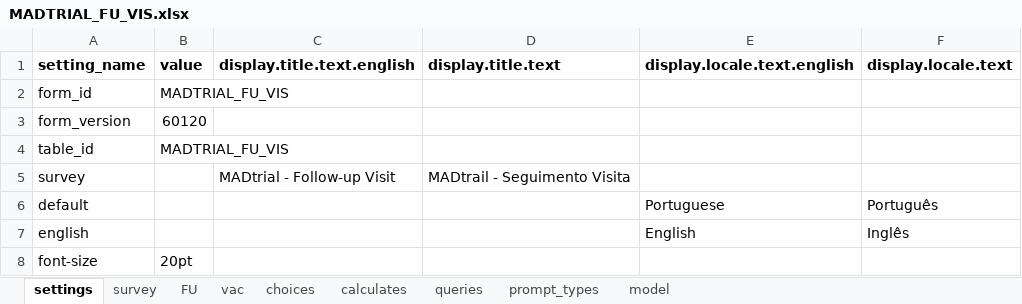
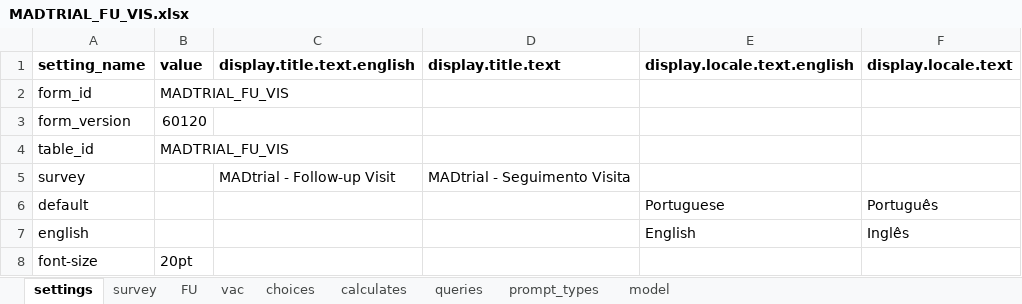
Before and after one commit to BandimHealthProject/MADtrail, an Excel workbook: app/config/tables/MADTRIAL_FU_VIS/Forms/MADTRIAL_FU_VIS/MADTRIAL_FU_VIS.xlsx, sheet settings, drawn as a sheet; values as stored, in another font and other column widths than the file's, no borders; the diff names each change by its address in the sheet, - before the commit and + after, or states it on an @@ line.

```diff
--- a/app/config/tables/MADTRIAL_FU_VIS/Forms/MADTRIAL_FU_VIS/MADTRIAL_FU_VIS.xlsx (sheet settings)
+++ b/app/config/tables/MADTRIAL_FU_VIS/Forms/MADTRIAL_FU_VIS/MADTRIAL_FU_VIS.xlsx (sheet settings)
-D5 (display.title.text): MADtrail - Seguimento Visita
+D5 (display.title.text): MADtrial - Seguimento Visita
```
Also changed, not shown: app/config/tables/MADTRIAL_FU_PHONE/Forms/MADTRIAL_FU_PHONE/MADTRIAL_FU_PHONE.xlsx, 5 other files.
